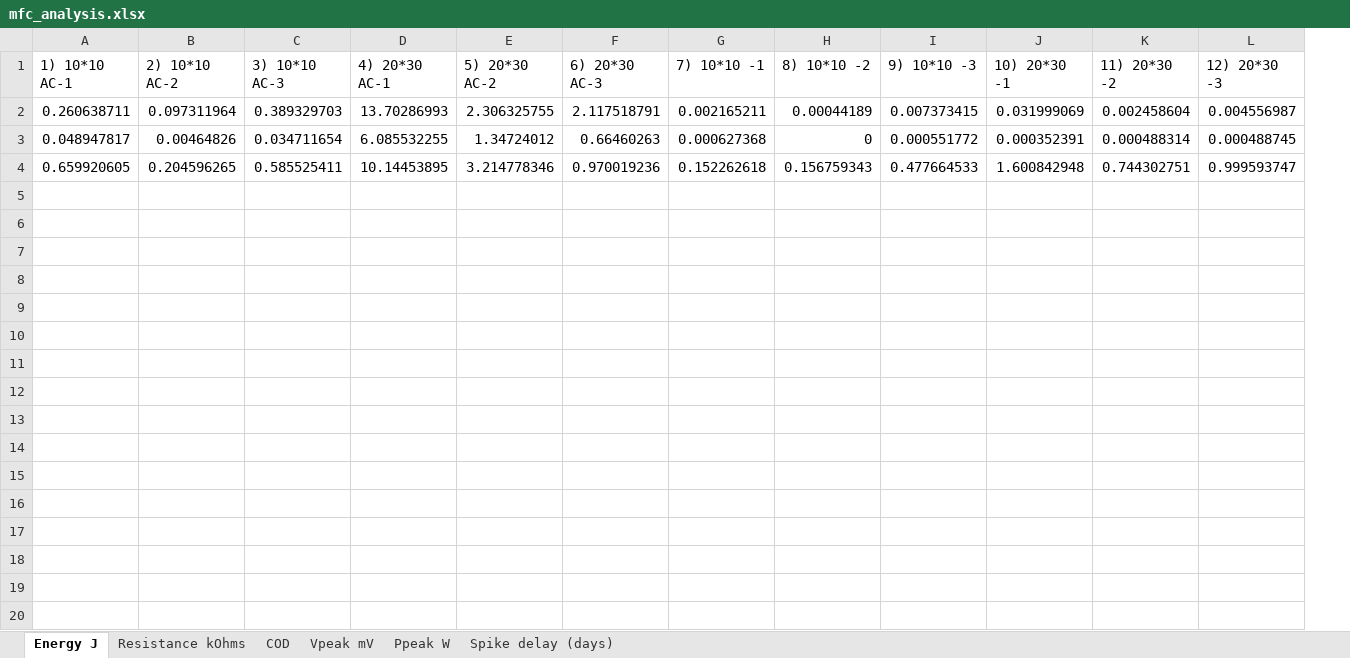
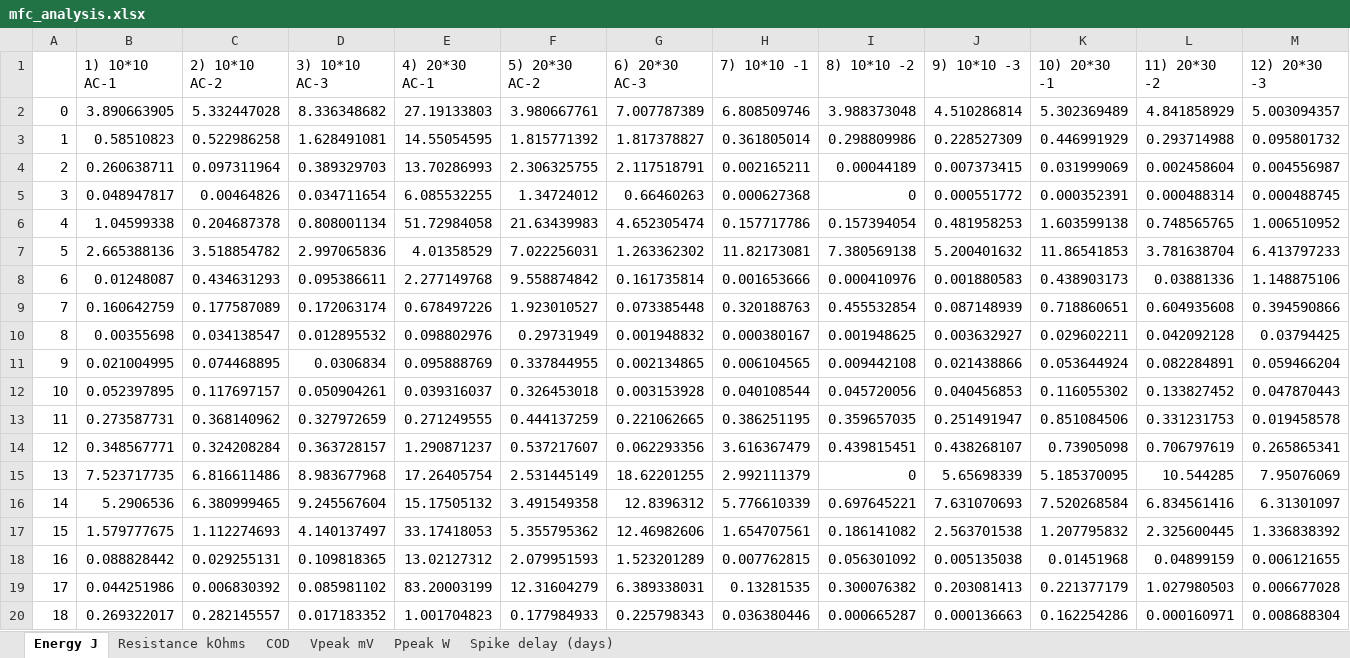
Before and after one commit to hphilamore/APEX_WP2, an Excel workbook: mfc_analysis.xlsx, sheet Energy J, drawn as a sheet; only a part is shown; values as stored, in another font and other column widths than the file's, no borders; removed rows and columns are numbered as before the commit, all else as after; the diff covers the shown part only; the diff names each change by its address in the sheet, - before the commit and + after, or states it on an @@ line.

```diff
--- a/mfc_analysis.xlsx (sheet Energy J)
+++ b/mfc_analysis.xlsx (sheet Energy J)
+column A, rows 4-5: 2 | 3
+row 2: 0 | 3.890663905 | 5.332447028 | 8.336348682 | 27.19133803 | 3.980667761 | 7.007787389 | 6.808509746 | 3.988373048 | 4.510286814 | 5.302369489 | 4.841858929 | 5.003094357
+row 3: 1 | 0.58510823 | 0.522986258 | 1.628491081 | 14.55054595 | 1.815771392 | 1.817378827 | 0.361805014 | 0.298809986 | 0.228527309 | 0.446991929 | 0.293714988 | 0.095801732
-row 4: 0.659920605 | 0.204596265 | 0.585525411 | 10.14453895 | 3.214778346 | 0.970019236 | 0.152262618 | 0.156759343 | 0.477664533 | 1.600842948 | 0.744302751 | 0.999593747
+row 6: 4 | 1.04599338 | 0.204687378 | 0.808001134 | 51.72984058 | 21.63439983 | 4.652305474 | 0.157717786 | 0.157394054 | 0.481958253 | 1.603599138 | 0.748565765 | 1.006510952
+row 7: 5 | 2.665388136 | 3.518854782 | 2.997065836 | 4.01358529 | 7.022256031 | 1.263362302 | 11.82173081 | 7.380569138 | 5.200401632 | 11.86541853 | 3.781638704 | 6.413797233
+row 8: 6 | 0.01248087 | 0.434631293 | 0.095386611 | 2.277149768 | 9.558874842 | 0.161735814 | 0.001653666 | 0.000410976 | 0.001880583 | 0.438903173 | 0.03881336 | 1.148875106
+row 9: 7 | 0.160642759 | 0.177587089 | 0.172063174 | 0.678497226 | 1.923010527 | 0.073385448 | 0.320188763 | 0.455532854 | 0.087148939 | 0.718860651 | 0.604935608 | 0.394590866
+row 10: 8 | 0.00355698 | 0.034138547 | 0.012895532 | 0.098802976 | 0.29731949 | 0.001948832 | 0.000380167 | 0.001948625 | 0.003632927 | 0.029602211 | 0.042092128 | 0.03794425
+row 11: 9 | 0.021004995 | 0.074468895 | 0.0306834 | 0.095888769 | 0.337844955 | 0.002134865 | 0.006104565 | 0.009442108 | 0.021438866 | 0.053644924 | 0.082284891 | 0.059466204
+row 12: 10 | 0.052397895 | 0.117697157 | 0.050904261 | 0.039316037 | 0.326453018 | 0.003153928 | 0.040108544 | 0.045720056 | 0.040456853 | 0.116055302 | 0.133827452 | 0.047870443
+row 13: 11 | 0.273587731 | 0.368140962 | 0.327972659 | 0.271249555 | 0.444137259 | 0.221062665 | 0.386251195 | 0.359657035 | 0.251491947 | 0.851084506 | 0.331231753 | 0.019458578
+row 14: 12 | 0.348567771 | 0.324208284 | 0.363728157 | 1.290871237 | 0.537217607 | 0.062293356 | 3.616367479 | 0.439815451 | 0.438268107 | 0.73905098 | 0.706797619 | 0.265865341
+row 15: 13 | 7.523717735 | 6.816611486 | 8.983677968 | 17.26405754 | 2.531445149 | 18.62201255 | 2.992111379 | 0 | 5.65698339 | 5.185370095 | 10.544285 | 7.95076069
+row 16: 14 | 5.2906536 | 6.380999465 | 9.245567604 | 15.17505132 | 3.491549358 | 12.8396312 | 5.776610339 | 0.697645221 | 7.631070693 | 7.520268584 | 6.834561416 | 6.31301097
+row 17: 15 | 1.579777675 | 1.112274693 | 4.140137497 | 33.17418053 | 5.355795362 | 12.46982606 | 1.654707561 | 0.186141082 | 2.563701538 | 1.207795832 | 2.325600445 | 1.336838392
+row 18: 16 | 0.088828442 | 0.029255131 | 0.109818365 | 13.02127312 | 2.079951593 | 1.523201289 | 0.007762815 | 0.056301092 | 0.005135038 | 0.01451968 | 0.04899159 | 0.006121655
+row 19: 17 | 0.044251986 | 0.006830392 | 0.085981102 | 83.20003199 | 12.31604279 | 6.389338031 | 0.13281535 | 0.300076382 | 0.203081413 | 0.221377179 | 1.027980503 | 0.006677028
+row 20: 18 | 0.269322017 | 0.282145557 | 0.017183352 | 1.001704823 | 0.177984933 | 0.225798343 | 0.036380446 | 0.000665287 | 0.000136663 | 0.162254286 | 0.000160971 | 0.008688304
```
Also changed, not shown: 10 added rows elsewhere in this sheet, sheet Resistance kOhms, sheet COD, sheet Vpeak mV, sheet Spike delay (days), sheet Ppeak W, 16 other files.
